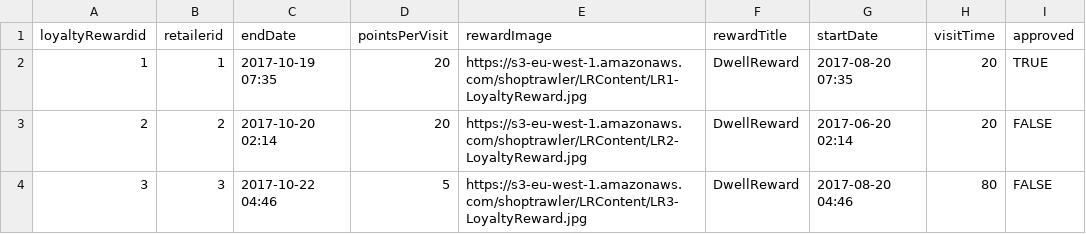
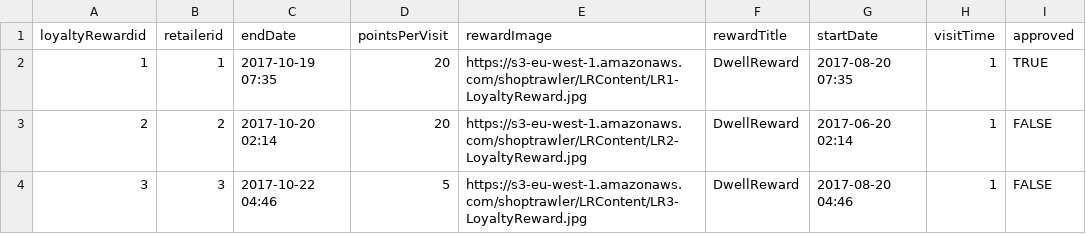
Before and after one commit to OisinODonnell/ShopTrawlerREST, a CSV file: src/main/resources/static/Loyalty_Rewards.csv, drawn as a sheet.

Commit message:
visitTime set to 1 for demo

```diff
--- a/src/main/resources/static/Loyalty_Rewards.csv
+++ b/src/main/resources/static/Loyalty_Rewards.csv
@@ -1,4 +1,4 @@
 loyaltyRewardid,retailerid,endDate,pointsPerVisit,rewardImage,rewardTitle,startDate,visitTime,approved
-1,1,2017-10-19 07:35,20,https://s3-eu-west-1.amazonaws.com/shoptrawler/LRContent/LR1-LoyaltyReward.jpg,DwellReward,2017-08-20 07:35,20,TRUE
-2,2,2017-10-20 02:14,20,https://s3-eu-west-1.amazonaws.com/shoptrawler/LRContent/LR2-LoyaltyReward.jpg,DwellReward,2017-06-20 02:14,20,FALSE
-3,3,2017-10-22 04:46,5,https://s3-eu-west-1.amazonaws.com/shoptrawler/LRContent/LR3-LoyaltyReward.jpg,DwellReward,2017-08-20 04:46,80,FALSE
+1,1,2017-10-19 07:35,20,https://s3-eu-west-1.amazonaws.com/shoptrawler/LRContent/LR1-LoyaltyReward.jpg,DwellReward,2017-08-20 07:35,1,TRUE
+2,2,2017-10-20 02:14,20,https://s3-eu-west-1.amazonaws.com/shoptrawler/LRContent/LR2-LoyaltyReward.jpg,DwellReward,2017-06-20 02:14,1,FALSE
+3,3,2017-10-22 04:46,5,https://s3-eu-west-1.amazonaws.com/shoptrawler/LRContent/LR3-LoyaltyReward.jpg,DwellReward,2017-08-20 04:46,1,FALSE
```
